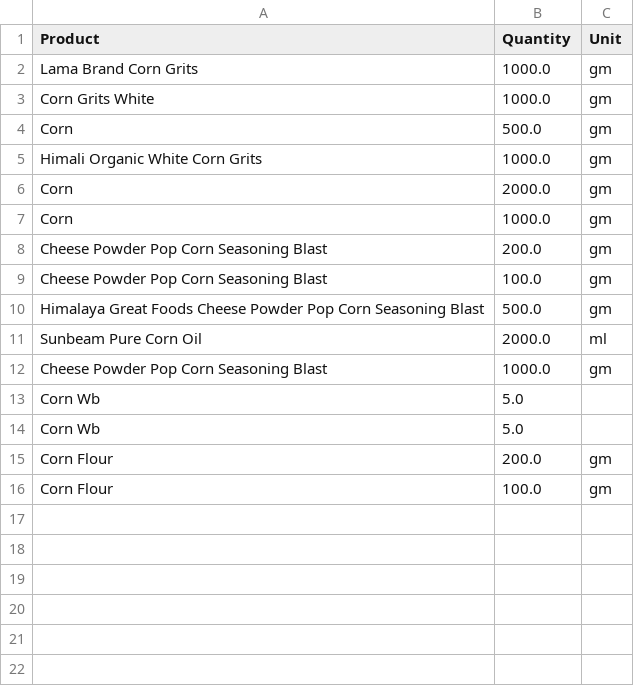
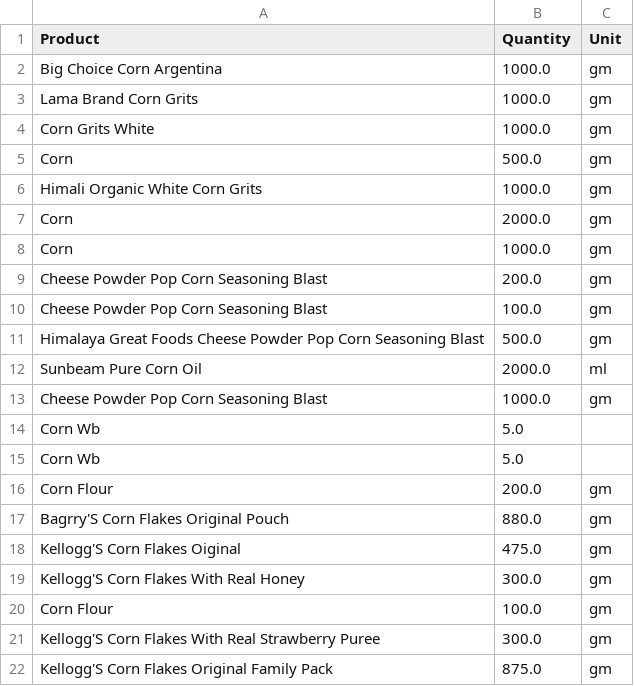
Before and after one commit to TEST-TASKS-COLLECTION/Daraz-Food-Scraper, a CSV file: data/corn_std.csv, drawn as a sheet; the diff names each change by its address in the sheet, - before the commit and + after, or states it on an @@ line.

Commit message:
Reran corn

```diff
--- a/data/corn_std.csv
+++ b/data/corn_std.csv
+row 2: Big Choice Corn Argentina | 1000.0 | gm
+row 17: Bagrry'S Corn Flakes Original Pouch | 880.0 | gm
+row 18: Kellogg'S Corn Flakes Oiginal | 475.0 | gm
+row 19: Kellogg'S Corn Flakes With Real Honey | 300.0 | gm
+row 21: Kellogg'S Corn Flakes With Real Strawberry Puree | 300.0 | gm
+row 22: Kellogg'S Corn Flakes Original Family Pack | 875.0 | gm
```
